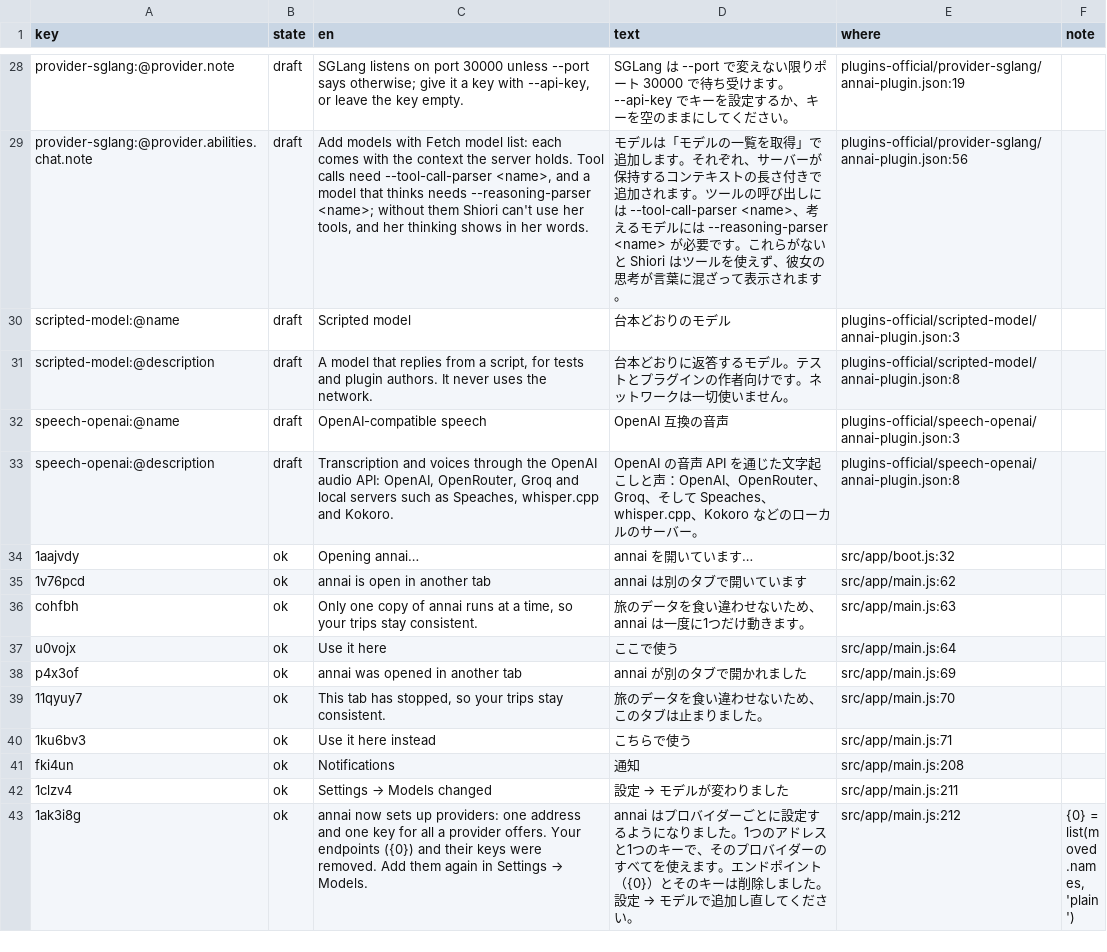
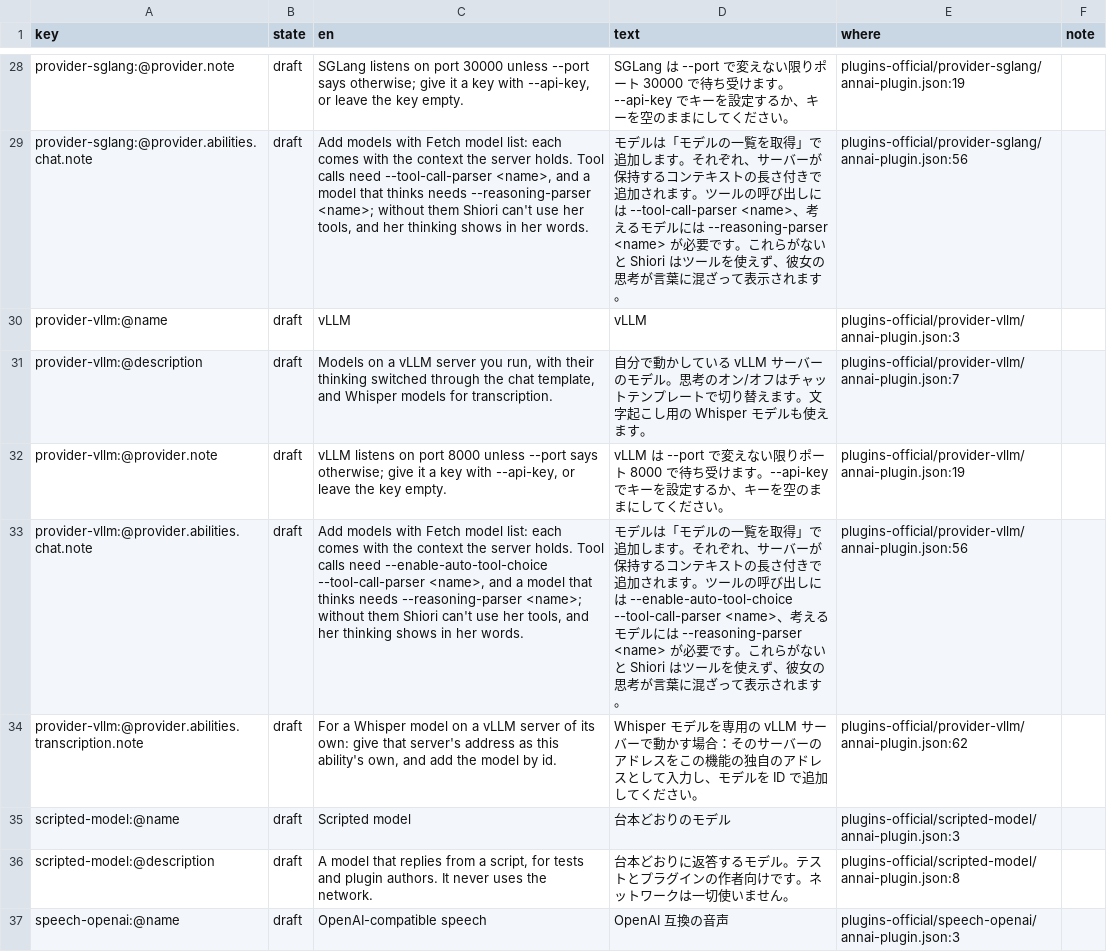
Before and after one commit to annai-guide/annai, a TSV file: l10n/ja.tsv, drawn as a sheet; only a part is shown, gaps mark what is left out; the shorter side is filled out with more unchanged rows.

```diff
--- a/l10n/ja.tsv
+++ b/l10n/ja.tsv
@@ -29,2 +29,7 @@ provider-sglang:@provider.note	draft	SGLang listens on port 30000 unless --port
 provider-sglang:@provider.abilities.chat.note	draft	Add models with Fetch model list: each comes with the context the server holds. Tool calls need --tool-call-parser <name>, and a model that thinks needs --reasoning-parser <name>; without them Shiori can't use her tools, and her thinking shows in her words.	モデルは「モデルの一覧を取得」で追加します。それぞれ、サーバーが保持するコンテキストの長さ付きで追加されます。ツールの呼び出しには --tool-call-parser <name>、考えるモデルには --reasoning-parser <name> が必要です。これらがないと Shiori はツールを使えず、彼女の思考が言葉に混ざって表示されます。	plugins-official/provider-sglang/annai-plugin.json:56	
+provider-vllm:@name	draft	vLLM	vLLM	plugins-official/provider-vllm/annai-plugin.json:3	
+provider-vllm:@description	draft	Models on a vLLM server you run, with their thinking switched through the chat template, and Whisper models for transcription.	自分で動かしている vLLM サーバーのモデル。思考のオン/オフはチャットテンプレートで切り替えます。文字起こし用の Whisper モデルも使えます。	plugins-official/provider-vllm/annai-plugin.json:7	
+provider-vllm:@provider.note	draft	vLLM listens on port 8000 unless --port says otherwise; give it a key with --api-key, or leave the key empty.	vLLM は --port で変えない限りポート 8000 で待ち受けます。--api-key でキーを設定するか、キーを空のままにしてください。	plugins-official/provider-vllm/annai-plugin.json:19	
+provider-vllm:@provider.abilities.chat.note	draft	Add models with Fetch model list: each comes with the context the server holds. Tool calls need --enable-auto-tool-choice --tool-call-parser <name>, and a model that thinks needs --reasoning-parser <name>; without them Shiori can't use her tools, and her thinking shows in her words.	モデルは「モデルの一覧を取得」で追加します。それぞれ、サーバーが保持するコンテキストの長さ付きで追加されます。ツールの呼び出しには --enable-auto-tool-choice --tool-call-parser <name>、考えるモデルには --reasoning-parser <name> が必要です。これらがないと Shiori はツールを使えず、彼女の思考が言葉に混ざって表示されます。	plugins-official/provider-vllm/annai-plugin.json:56	
+provider-vllm:@provider.abilities.transcription.note	draft	For a Whisper model on a vLLM server of its own: give that server's address as this ability's own, and add the model by id.	Whisper モデルを専用の vLLM サーバーで動かす場合：そのサーバーのアドレスをこの機能の独自のアドレスとして入力し、モデルを ID で追加してください。	plugins-official/provider-vllm/annai-plugin.json:62	
 scripted-model:@name	draft	Scripted model	台本どおりのモデル	plugins-official/scripted-model/annai-plugin.json:3	
```
Also changed, not shown: l10n/zh-Hans.tsv, 6 other files.
